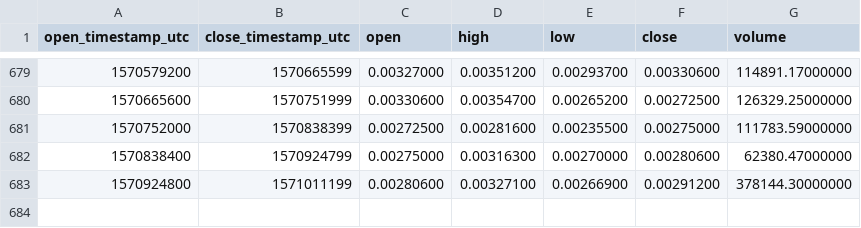
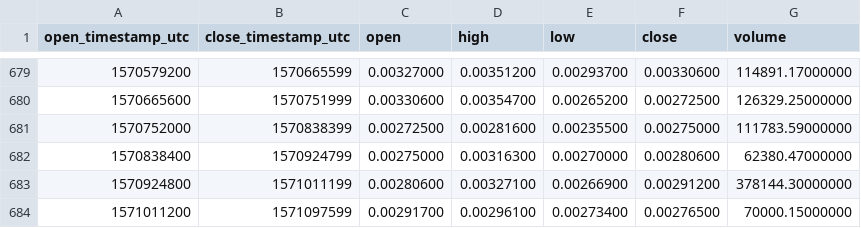
Before and after one commit to cryptobigbro/binance-PPTETH, a CSV file: binance-PPTETH-1d.csv, drawn as a sheet; only a part is shown, gaps mark what is left out.

Commit message:
Update OHLCV data.

```diff
--- a/binance-PPTETH-1d.csv
+++ b/binance-PPTETH-1d.csv
@@ -683 +683,2 @@ open_timestamp_utc,close_timestamp_utc,open,high,low,close,volume
 1570924800,1571011199,0.00280600,0.00327100,0.00266900,0.00291200,378144.30000000
+1571011200,1571097599,0.00291700,0.00296100,0.00273400,0.00276500,70000.15000000
```
Also changed, not shown: 1 other file.
